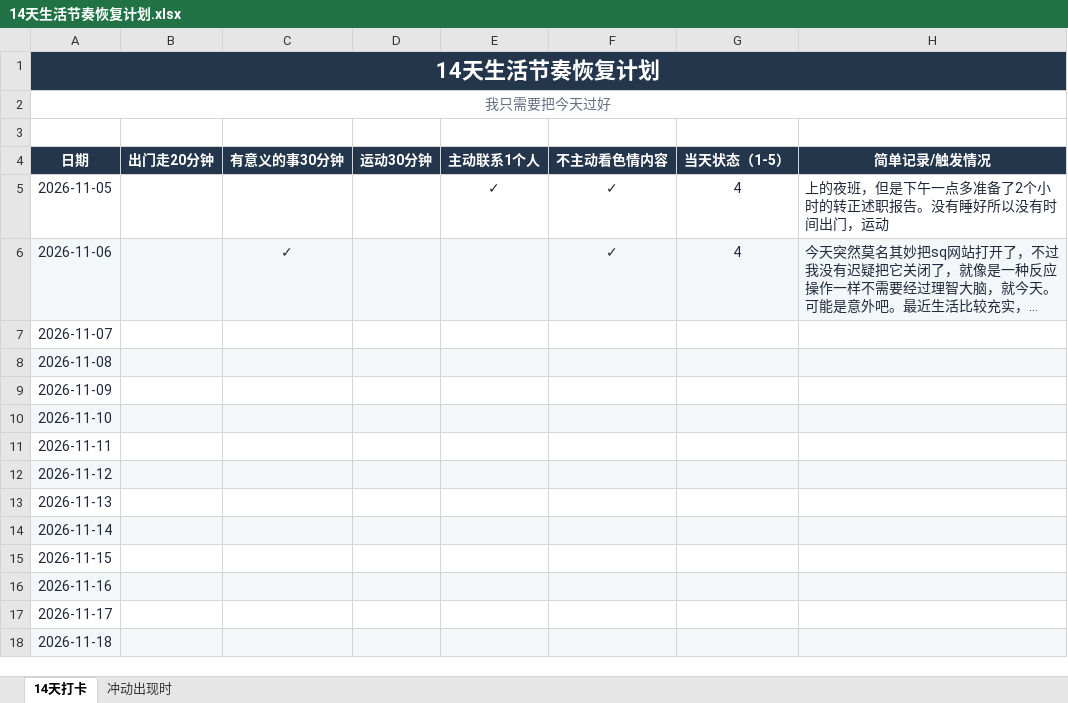
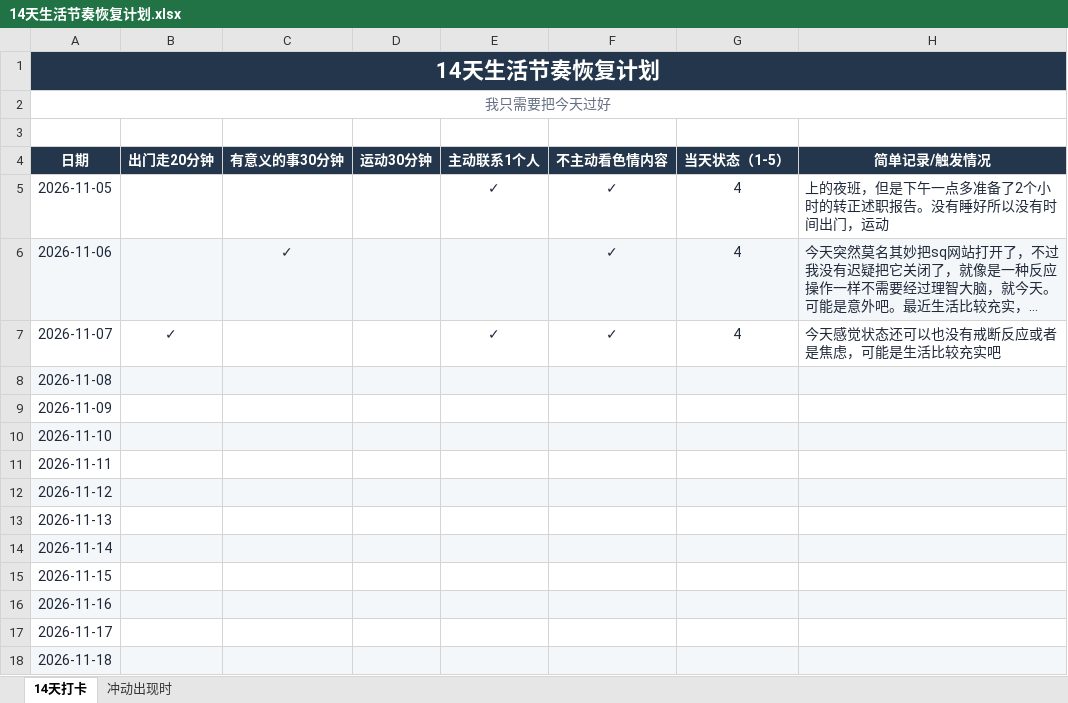
Before and after one commit to ChanQiang/ChangeLife, an Excel workbook: 14天生活节奏恢复计划.xlsx, sheet 14天打卡, drawn as a sheet; long unchanged cells end in …; values as stored, in another font and other column widths than the file's, no borders; the diff names each change by its address in the sheet, - before the commit and + after, or states it on an @@ line.

```diff
--- a/14天生活节奏恢复计划.xlsx (sheet 14天打卡)
+++ b/14天生活节奏恢复计划.xlsx (sheet 14天打卡)
-B7 (出门走20分钟): (empty)
+B7 (出门走20分钟): ✓
-E7 (主动联系1个人): (empty)
+E7 (主动联系1个人): ✓
-F7 (不主动看色情内容): (empty)
+F7 (不主动看色情内容): ✓
-G7 (当天状态（1-5）): (empty)
+G7 (当天状态（1-5）): 4
-H7 (简单记录/触发情况): (empty)
+H7 (简单记录/触发情况): 今天感觉状态还可以也没有戒断反应或者是焦虑，可能是生活比较充实吧
```
